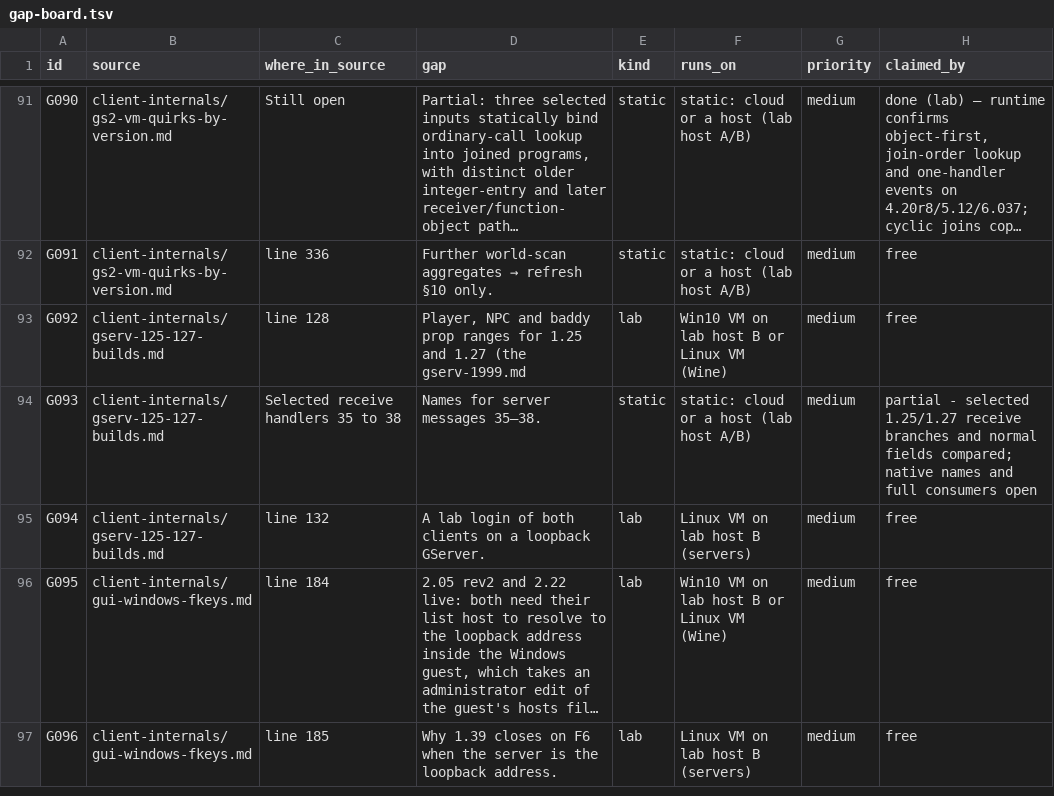
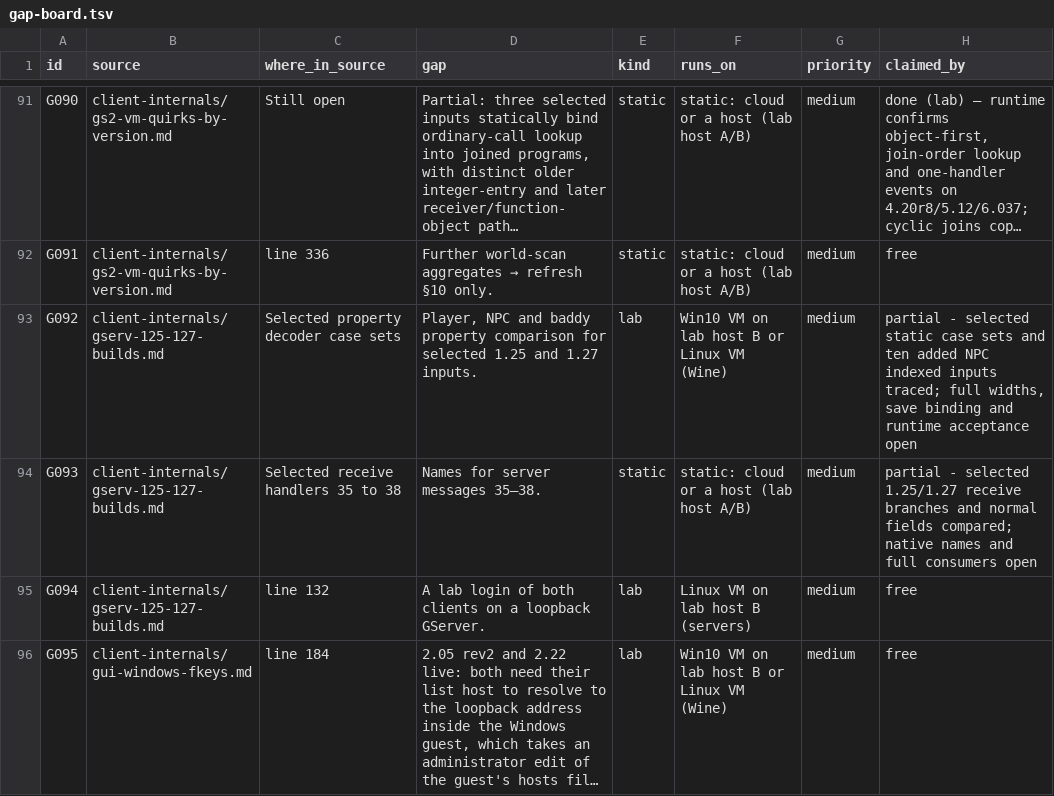
Before and after one commit to squirelworks/Graal_analysis, a TSV file: docs/gap-board.tsv, drawn as a sheet; only a part is shown, gaps mark what is left out; the shorter side is filled out with more unchanged rows; long unchanged cells end in …; the diff names each change by its address in the sheet, - before the commit and + after, or states it on an @@ line.

```diff
--- a/docs/gap-board.tsv
+++ b/docs/gap-board.tsv
-C93 (where_in_source): line 128
+C93 (where_in_source): Selected property decoder case sets
-D93 (gap): …and baddy prop ranges for 1.25 and 1.27 (the gserv-1999.md
+D93 (gap): …and baddy property comparison for selected 1.25 and 1.27 inputs.
-H93 (claimed_by): free
+H93 (claimed_by): partial - selected static case sets and ten added NPC indexed inputs traced; full widths, save binding and runtime acceptance open
```
Also changed, not shown: docs/evidence-index.tsv, manual/coverage-explained.tsv, 5 other files.
